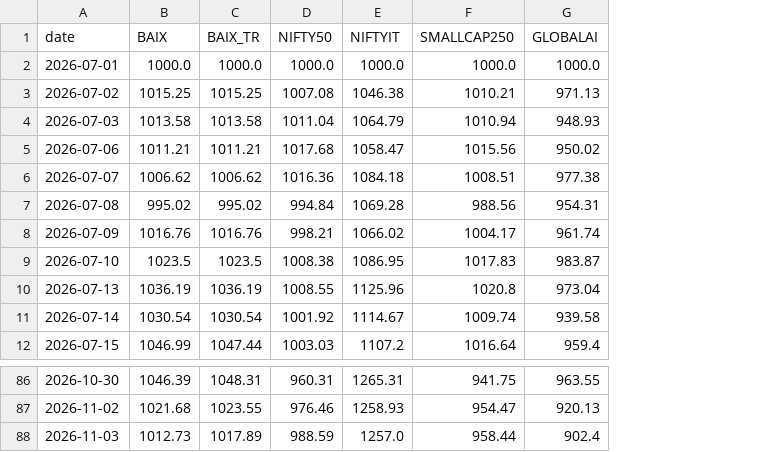
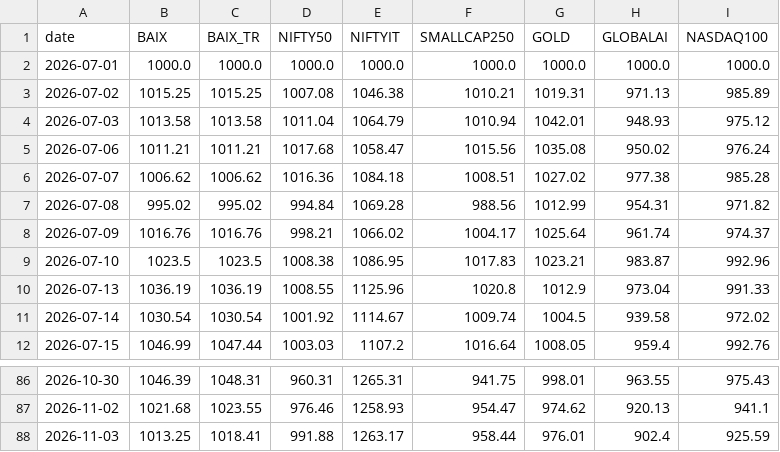
Before and after one commit to Harshapp45/india-pure-ai-index, a CSV file: data/processed/baix_TEST.csv, drawn as a sheet; only a part is shown, gaps mark what is left out; the diff names each change by its address in the sheet, - before the commit and + after, or states it on an @@ line.

Commit message:
Comparison chart: on/off chips, BAIX + Nifty 50 by default; add Gold and Nasdaq-100

```diff
--- a/data/processed/baix_TEST.csv
+++ b/data/processed/baix_TEST.csv
+column G (GOLD), rows 2-12: 1000.0 | 1019.31 | 1042.01 | 1035.08 | 1027.02 | 1012.99 | 1025.64 | 1023.21 | 1012.9 | 1004.5 | 1008.05; rows 86-88: 998.01 | 974.62 | 976.01
+column I (NASDAQ100), rows 2-12: 1000.0 | 985.89 | 975.12 | 976.24 | 985.28 | 971.82 | 974.37 | 992.96 | 991.33 | 972.02 | 992.76; rows 86-88: 975.43 | 941.1 | 925.59
-B88 (BAIX): 1012.73
+B88 (BAIX): 1013.25
-C88 (BAIX_TR): 1017.89
+C88 (BAIX_TR): 1018.41
-D88 (NIFTY50): 988.59
+D88 (NIFTY50): 991.88
-E88 (NIFTYIT): 1257.0
+E88 (NIFTYIT): 1263.17
```
Also changed, not shown: data/processed/weights_DRAFT.csv, 7 other files.
